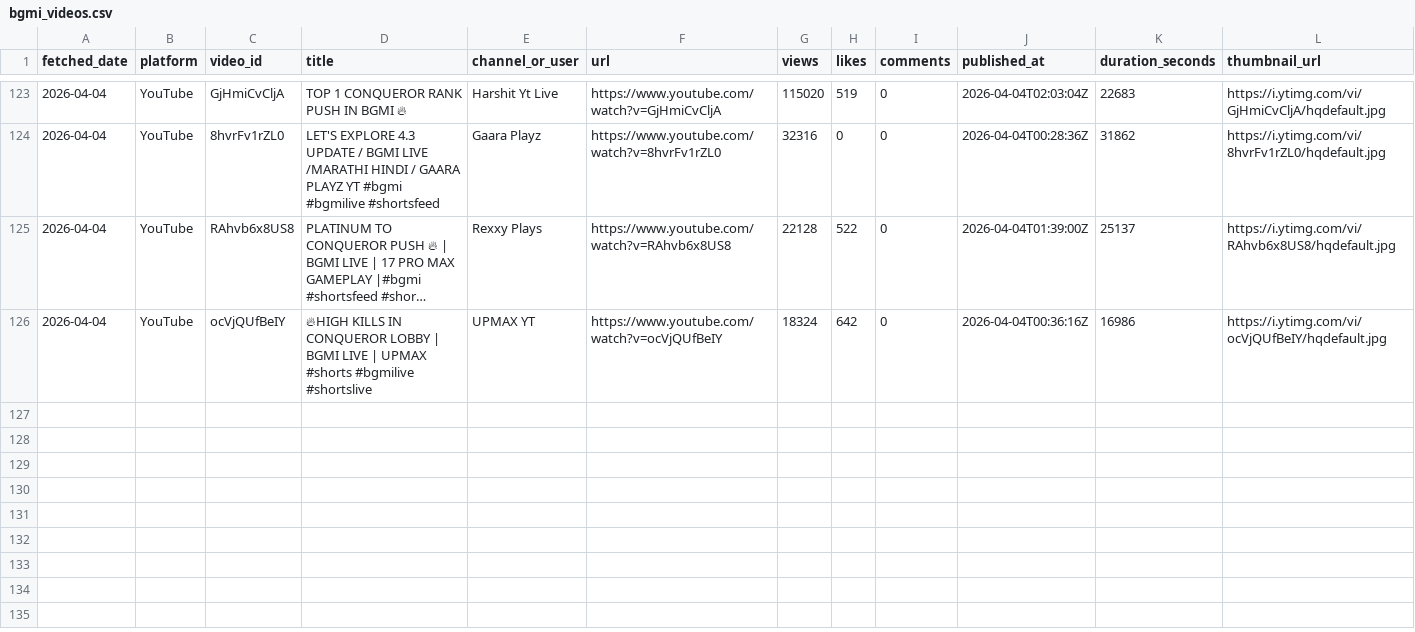
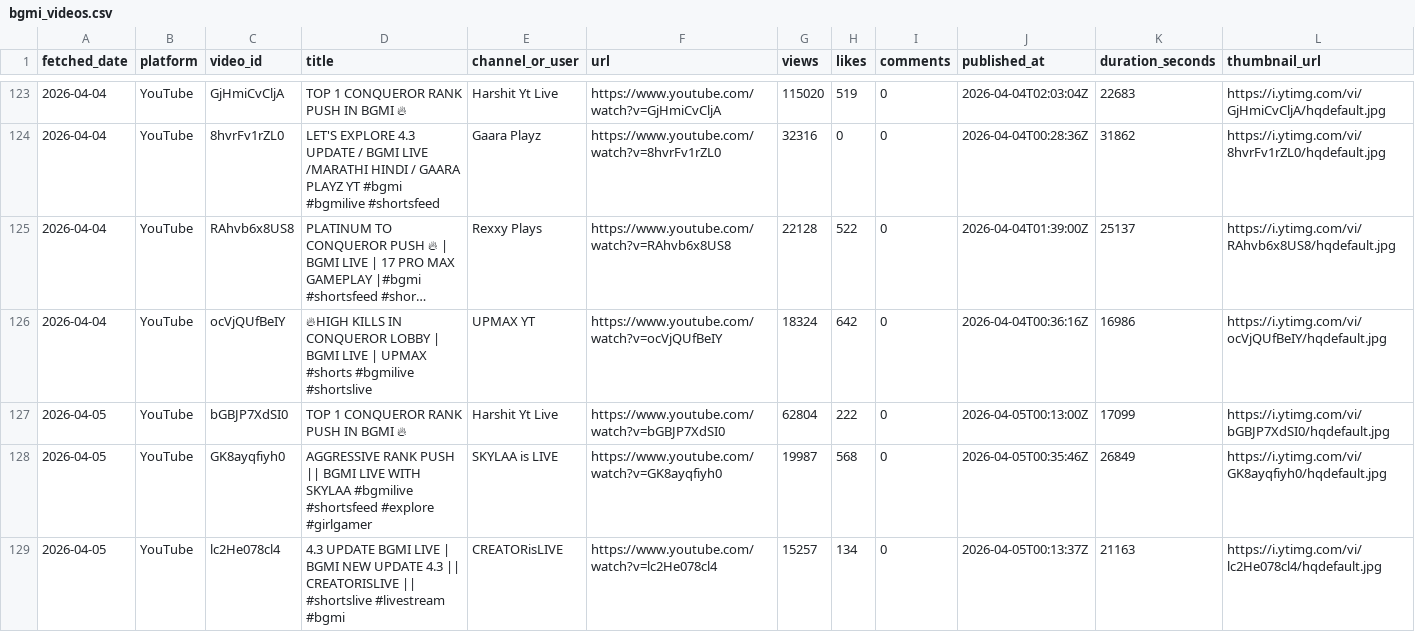
Before and after one commit to anon-murgi/bgmi-fetcher, a CSV file: data/bgmi_videos.csv, drawn as a sheet; only a part is shown, gaps mark what is left out; long unchanged cells end in …; rows hold the shown columns only; the diff names each change by its address in the sheet, - before the commit and + after, or states it on an @@ line.

```diff
--- a/data/bgmi_videos.csv
+++ b/data/bgmi_videos.csv
+row 127: 2026-04-05 | YouTube | bGBJP7XdSI0 | TOP 1 CONQUEROR RANK PUSH IN BGMI 🔥 | Harshit Yt Live | https://www.youtube.com/watch?v=bGBJP7XdSI0 | 62804 | 222 | 0 | 2026-04-05T00:13:00Z | 17099 | https://i.ytimg.com/vi/bGBJP7XdSI0/hqdefault.jpg
+row 128: 2026-04-05 | YouTube | GK8ayqfiyh0 | AGGRESSIVE RANK PUSH || BGMI LIVE WITH SKYLAA #bgmilive #shortsfeed #explore #girlgamer | SKYLAA is LIVE | https://www.youtube.com/watch?v=GK8ayqfiyh0 | 19987 | 568 | 0 | 2026-04-05T00:35:46Z | 26849 | https://i.ytimg.com/vi/GK8ayqfiyh0/hqdefault.jpg
+row 129: 2026-04-05 | YouTube | lc2He078cl4 | 4.3 UPDATE BGMI LIVE | BGMI NEW UPDATE 4.3 || CREATORISLIVE || #shortslive #livestream #bgmi | CREATORisLIVE | https://www.youtube.com/watch?v=lc2He078cl4 | 15257 | 134 | 0 | 2026-04-05T00:13:37Z | 21163 | https://i.ytimg.com/vi/lc2He078cl4/hqdefault.jpg
```
Also changed, not shown: 1 other file.
